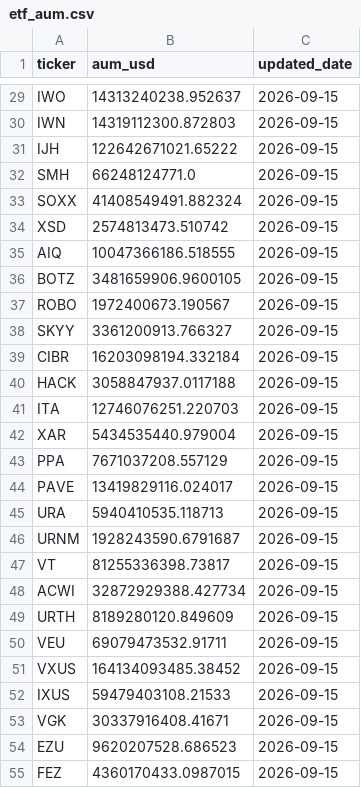
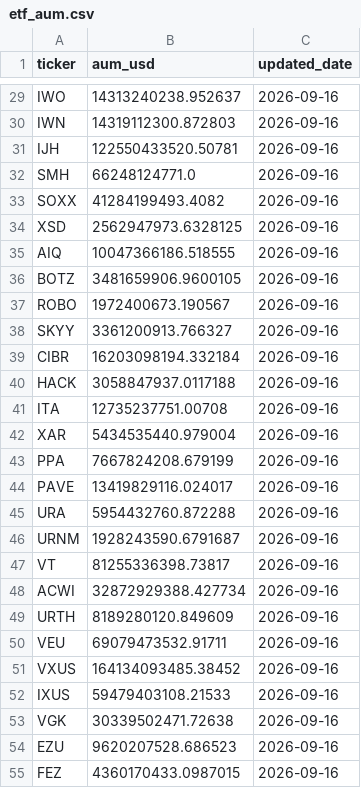
Before and after one commit to leyscry/etf-flows-data, a CSV file: data/etf_aum.csv, drawn as a sheet; only a part is shown, gaps mark what is left out; the diff covers the shown part only; the diff names each change by its address in the sheet, - before the commit and + after, or states it on an @@ line.

```diff
--- a/data/etf_aum.csv
+++ b/data/etf_aum.csv
-C29:C55 (updated_date): 2026-09-15
+C29:C55 (updated_date): 2026-09-16
-B31 (aum_usd): 122642671021.65222
+B31 (aum_usd): 122550433520.50781
-B33 (aum_usd): 41408549491.882324
+B33 (aum_usd): 41284199493.4082
-B34 (aum_usd): 2574813473.510742
+B34 (aum_usd): 2562947973.6328125
-B41 (aum_usd): 12746076251.220703
+B41 (aum_usd): 12735237751.00708
-B43 (aum_usd): 7671037208.557129
+B43 (aum_usd): 7667824208.679199
-B45 (aum_usd): 5940410535.118713
+B45 (aum_usd): 5954432760.872288
-B53 (aum_usd): 30337916408.41671
+B53 (aum_usd): 30339502471.72638
```
Also changed, not shown: 9 added rows and 106 edited cells elsewhere in this file, data/etf_flows.csv, 1 other file.
